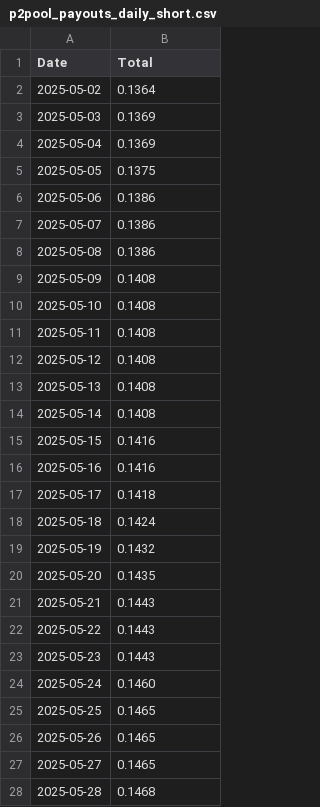
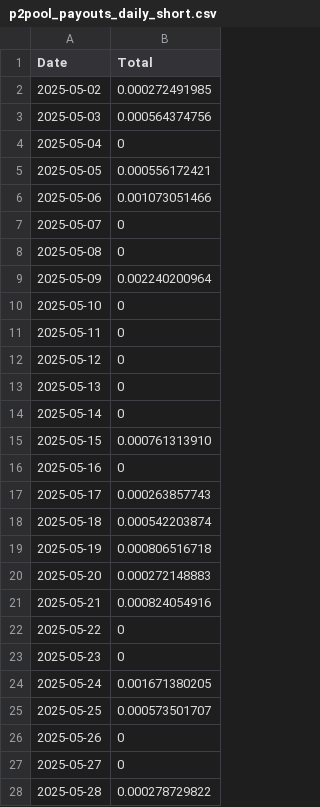
Before and after one commit to NadimGhaznavi/Db4E, a CSV file: data/p2pool_payouts_daily_short.csv, drawn as a sheet; only a part is shown; the diff covers the shown part only.

Commit message:
Updated P2Pool Payouts Daily

```diff
--- a/data/p2pool_payouts_daily_short.csv
+++ b/data/p2pool_payouts_daily_short.csv
@@ -1,28 +1,28 @@
 Date,Total
-2025-05-02,0.1364
-2025-05-03,0.1369
-2025-05-04,0.1369
-2025-05-05,0.1375
-2025-05-06,0.1386
-2025-05-07,0.1386
-2025-05-08,0.1386
-2025-05-09,0.1408
-2025-05-10,0.1408
-2025-05-11,0.1408
-2025-05-12,0.1408
-2025-05-13,0.1408
-2025-05-14,0.1408
-2025-05-15,0.1416
-2025-05-16,0.1416
-2025-05-17,0.1418
-2025-05-18,0.1424
-2025-05-19,0.1432
-2025-05-20,0.1435
-2025-05-21,0.1443
-2025-05-22,0.1443
-2025-05-23,0.1443
-2025-05-24,0.1460
-2025-05-25,0.1465
-2025-05-26,0.1465
-2025-05-27,0.1465
-2025-05-28,0.1468
+2025-05-02,0.000272491985
+2025-05-03,0.000564374756
+2025-05-04,0
+2025-05-05,0.000556172421
+2025-05-06,0.001073051466
+2025-05-07,0
+2025-05-08,0
+2025-05-09,0.002240200964
+2025-05-10,0
+2025-05-11,0
+2025-05-12,0
+2025-05-13,0
+2025-05-14,0
+2025-05-15,0.000761313910
+2025-05-16,0
+2025-05-17,0.000263857743
+2025-05-18,0.000542203874
+2025-05-19,0.000806516718
+2025-05-20,0.000272148883
+2025-05-21,0.000824054916
+2025-05-22,0
+2025-05-23,0
+2025-05-24,0.001671380205
+2025-05-25,0.000573501707
+2025-05-26,0
+2025-05-27,0
+2025-05-28,0.000278729822
```
Also changed, not shown: 3 edited cells elsewhere in this file.
